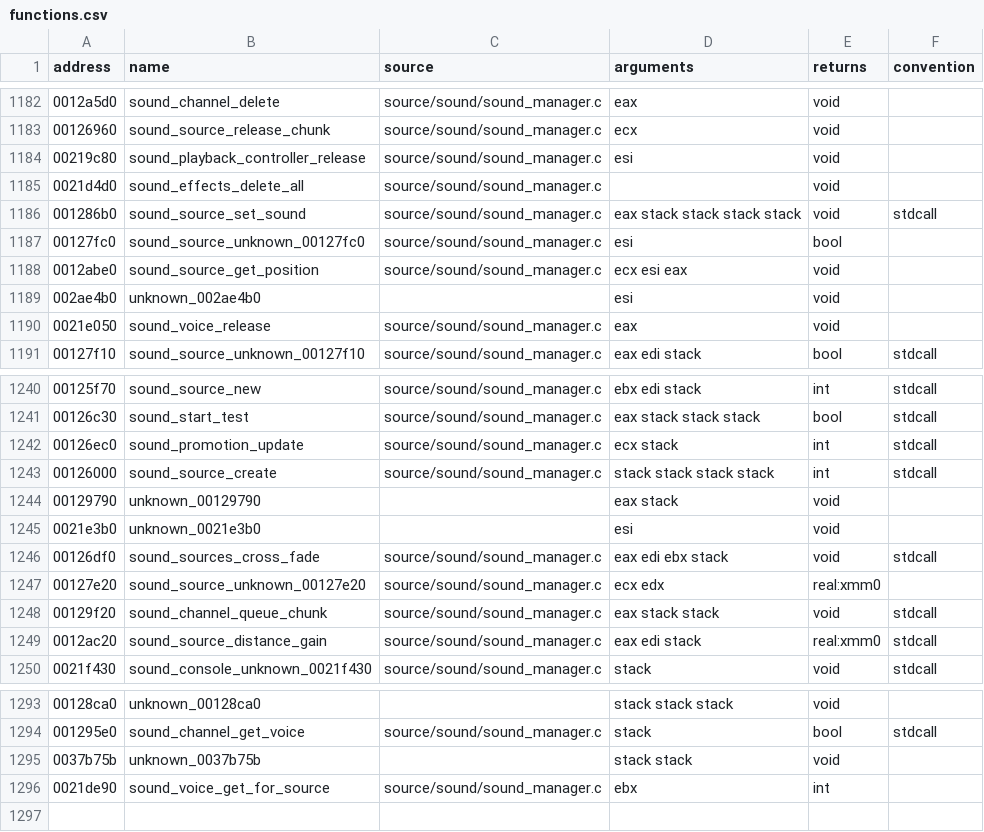
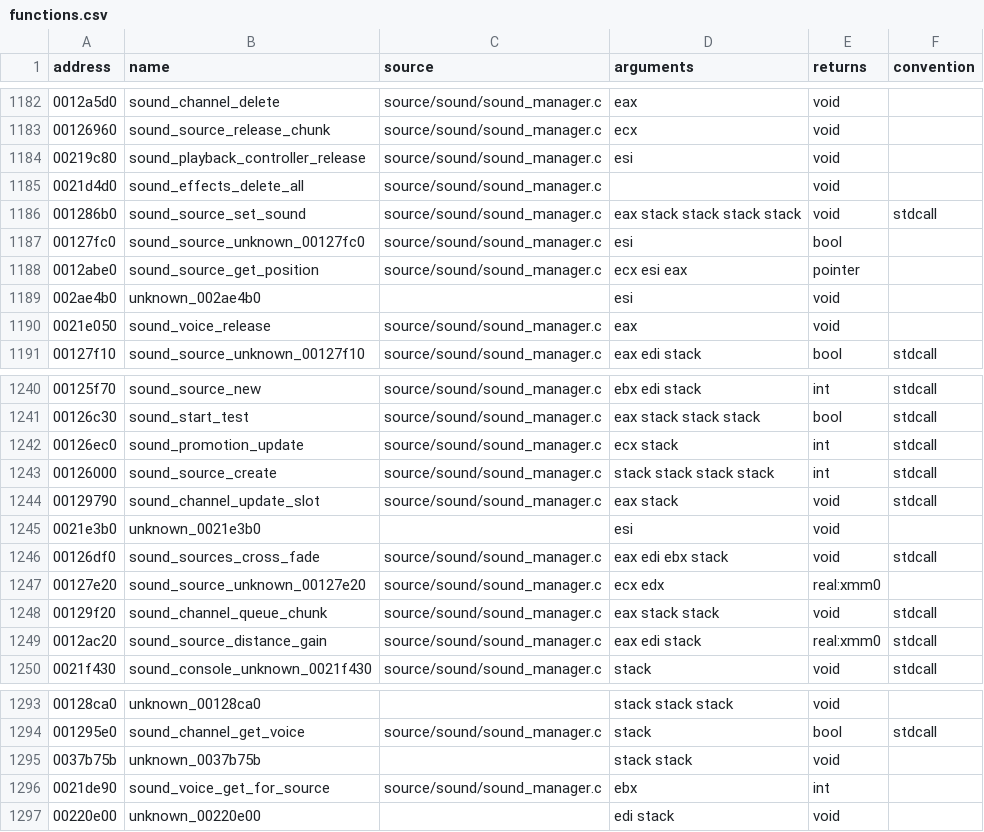
Before and after one commit to stevencol/halo-2-universal, a CSV file: symbols/functions.csv, drawn as a sheet; only a part is shown, gaps mark what is left out.

```diff
--- a/symbols/functions.csv
+++ b/symbols/functions.csv
@@ -1187,3 +1187,3 @@ address,name,source,arguments,returns,convention
 00127fc0,sound_source_unknown_00127fc0,source/sound/sound_manager.c,esi,bool
-0012abe0,sound_source_get_position,source/sound/sound_manager.c,ecx esi eax,void
+0012abe0,sound_source_get_position,source/sound/sound_manager.c,ecx esi eax,pointer
 002ae4b0,unknown_002ae4b0,,esi,void
@@ -1243,3 +1243,3 @@ address,name,source,arguments,returns,convention
 00126000,sound_source_create,source/sound/sound_manager.c,stack stack stack stack,int,stdcall
-00129790,unknown_00129790,,eax stack,void
+00129790,sound_channel_update_slot,source/sound/sound_manager.c,eax stack,void,stdcall
 0021e3b0,unknown_0021e3b0,,esi,void
@@ -1296 +1296,2 @@ address,name,source,arguments,returns,convention
 0021de90,sound_voice_get_for_source,source/sound/sound_manager.c,ebx,int
+00220e00,unknown_00220e00,,edi stack,void
```
Also changed, not shown: 5 other files.
